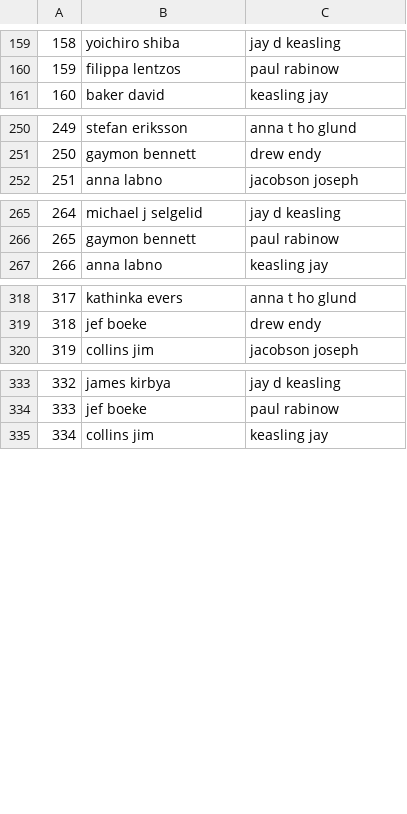
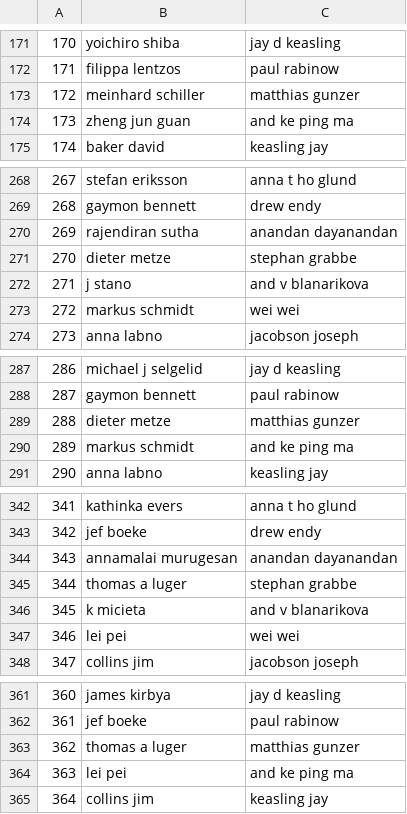
Before and after one commit to Amirosimani/Coauthorship-network-analysis---synthetic_biology, a CSV file: edge_list_synthbio.csv, drawn as a sheet; only a part is shown, gaps mark what is left out; the diff covers the shown part only; the diff names each change by its address in the sheet, - before the commit and + after, or states it on an @@ line.

```diff
--- a/edge_list_synthbio.csv
+++ b/edge_list_synthbio.csv
@@ column A renumbered from row 87 down @@
+row 173: 172 | meinhard schiller | matthias gunzer
+row 174: 173 | zheng jun guan | and ke ping ma
+row 270: 269 | rajendiran sutha | anandan dayanandan
+row 271: 270 | dieter metze | stephan grabbe
+row 272: 271 | j stano | and v blanarikova
+row 273: 272 | markus schmidt | wei wei
+row 289: 288 | dieter metze | matthias gunzer
+row 290: 289 | markus schmidt | and ke ping ma
+row 344: 343 | annamalai murugesan | anandan dayanandan
+row 345: 344 | thomas a luger | stephan grabbe
+row 346: 345 | k micieta | and v blanarikova
+row 347: 346 | lei pei | wei wei
+row 363: 362 | thomas a luger | matthias gunzer
+row 364: 363 | lei pei | and ke ping ma
```
Also changed, not shown: 18 added rows elsewhere in this file, network.csv, 4 other files.
